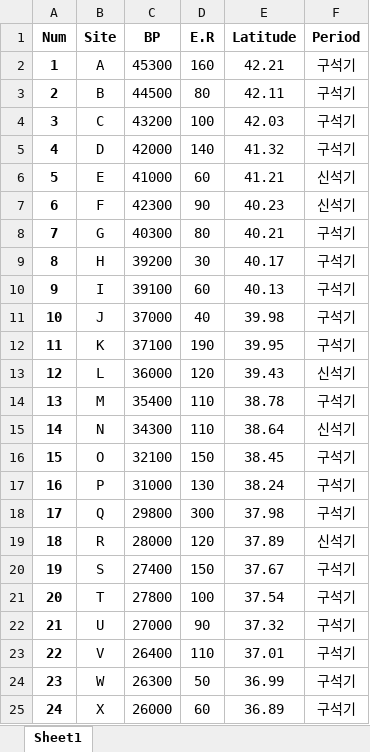
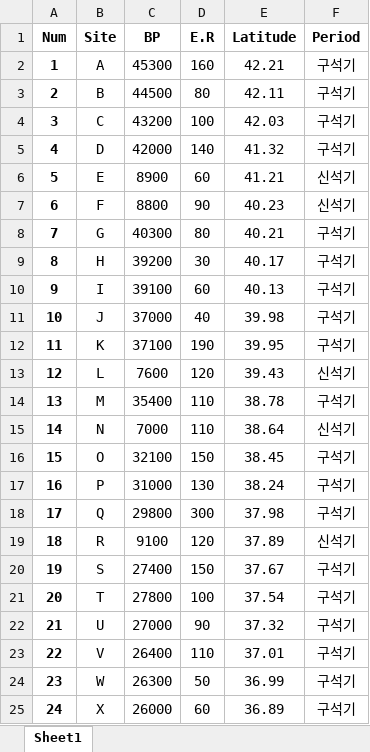
Before and after one commit to ChanToRe/Statistics-for-Archaeologists, an Excel workbook: Practice_Linear_Regression/LR_test_data.xlsx, sheet Sheet1, drawn as a sheet; only a part is shown; values as stored, in another font and other column widths than the file's, no borders; the diff names each change by its address in the sheet, - before the commit and + after, or states it on an @@ line.

Commit message:
Update LR_test_data.xlsx

```diff
--- a/Practice_Linear_Regression/LR_test_data.xlsx (sheet Sheet1)
+++ b/Practice_Linear_Regression/LR_test_data.xlsx (sheet Sheet1)
-C6 (BP): 41000
+C6 (BP): 8900
-C7 (BP): 42300
+C7 (BP): 8800
-C13 (BP): 36000
+C13 (BP): 7600
-C15 (BP): 34300
+C15 (BP): 7000
-C19 (BP): 28000
+C19 (BP): 9100
```
